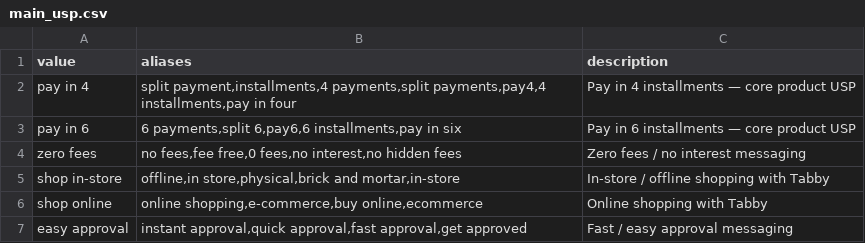
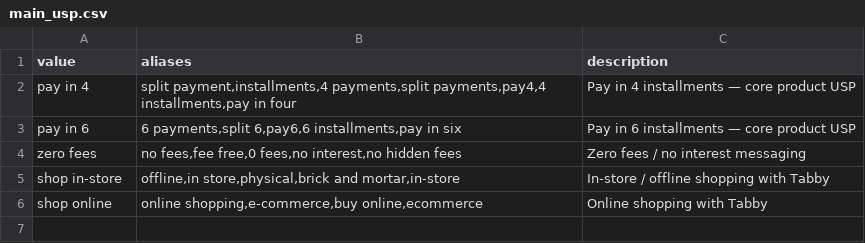
Before and after one commit to iunikolaev-dot/creative-asset-renamer, a CSV file: library/main_usp.csv, drawn as a sheet.

```diff
--- a/library/main_usp.csv
+++ b/library/main_usp.csv
@@ -6,2 +6 @@ shop in-store,"offline,in store,physical,brick and mortar,in-store",In-store / o
 shop online,"online shopping,e-commerce,buy online,ecommerce",Online shopping with Tabby
-easy approval,"instant approval,quick approval,fast approval,get approved",Fast / easy approval messaging
```
Also changed, not shown: library/main_object.csv, library/object_option_1.csv, 1 other file.
